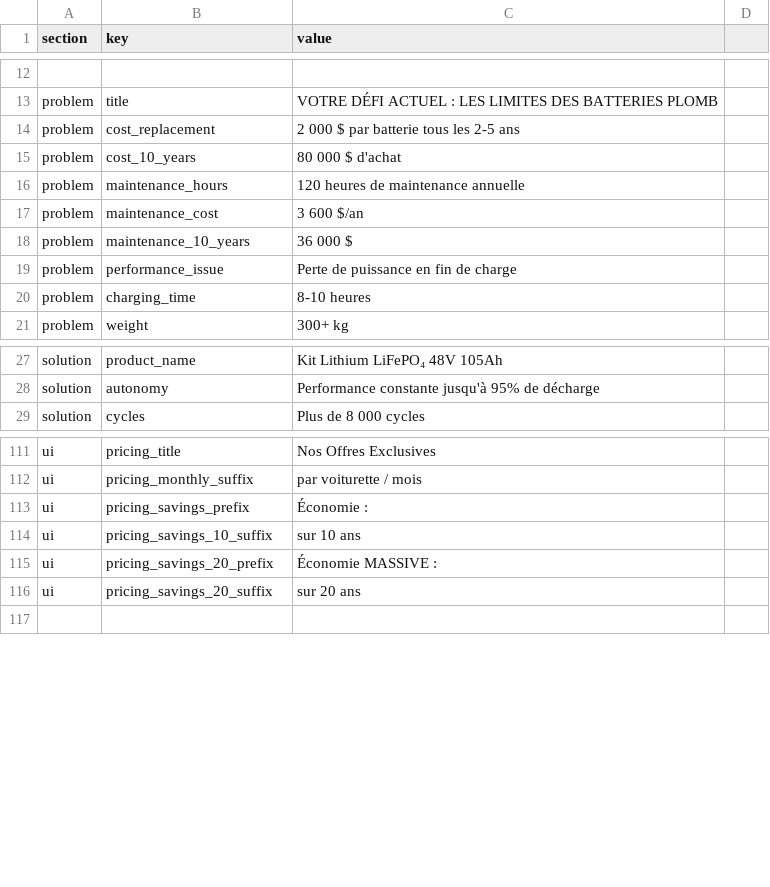
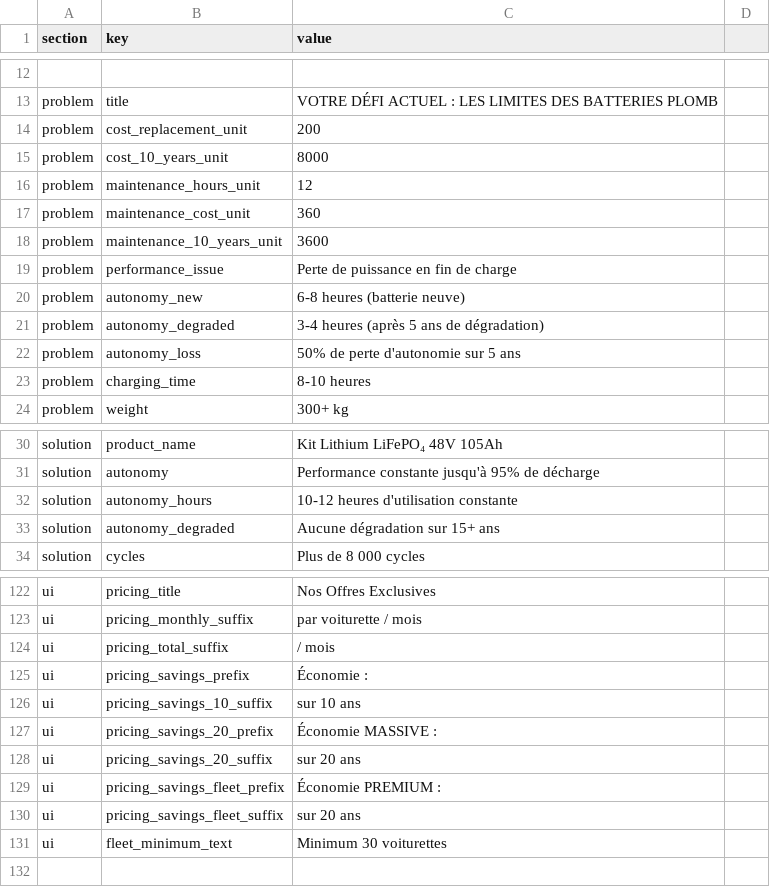
Before and after one commit to VraiBrujah/GeeknDragon, a CSV file: presentation_Golf/data.csv, drawn as a sheet; only a part is shown, gaps mark what is left out; the diff covers the shown part only; the diff names each change by its address in the sheet, - before the commit and + after, or states it on an @@ line.

```diff
--- a/presentation_Golf/data.csv
+++ b/presentation_Golf/data.csv
-B14 (key): cost_replacement
+B14 (key): cost_replacement_unit
-C14 (value): 2 000 $ par batterie tous les 2-5 ans
+C14 (value): 200
-B15 (key): cost_10_years
+B15 (key): cost_10_years_unit
-C15 (value): 80 000 $ d'achat
+C15 (value): 8000
-B16 (key): maintenance_hours
+B16 (key): maintenance_hours_unit
-C16 (value): 120 heures de maintenance annuelle
+C16 (value): 12
-B17 (key): maintenance_cost
+B17 (key): maintenance_cost_unit
-C17 (value): 3 600 $/an
+C17 (value): 360
-B18 (key): maintenance_10_years
+B18 (key): maintenance_10_years_unit
-C18 (value): 36 000 $
+C18 (value): 3600
+row 20: problem | autonomy_new | 6-8 heures (batterie neuve)
+row 21: problem | autonomy_degraded | 3-4 heures (après 5 ans de dégradation)
+row 22: problem | autonomy_loss | 50% de perte d'autonomie sur 5 ans
+row 32: solution | autonomy_hours | 10-12 heures d'utilisation constante
+row 33: solution | autonomy_degraded | Aucune dégradation sur 15+ ans
+row 124: ui | pricing_total_suffix | / mois
+row 129: ui | pricing_savings_fleet_prefix | Économie PREMIUM :
+row 130: ui | pricing_savings_fleet_suffix | sur 20 ans
+row 131: ui | fleet_minimum_text | Minimum 30 voiturettes
```
Also changed, not shown: 13 added rows, 2 removed rows and 18 edited cells elsewhere in this file, presentation_Golf/data_en.csv, 11 other files.
